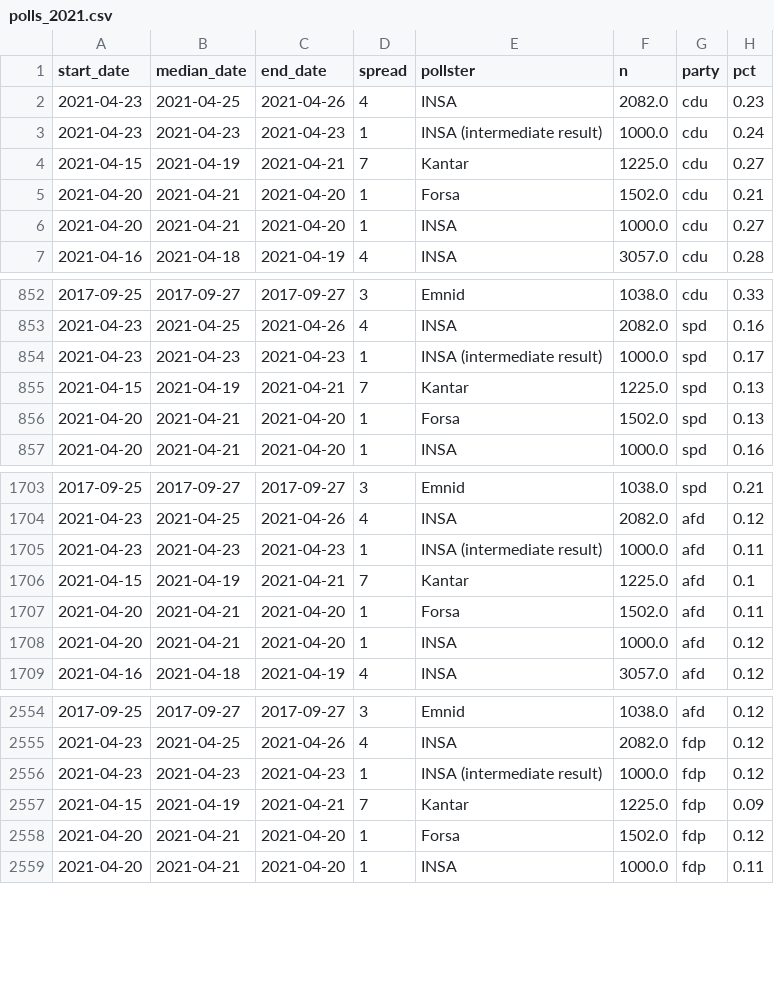
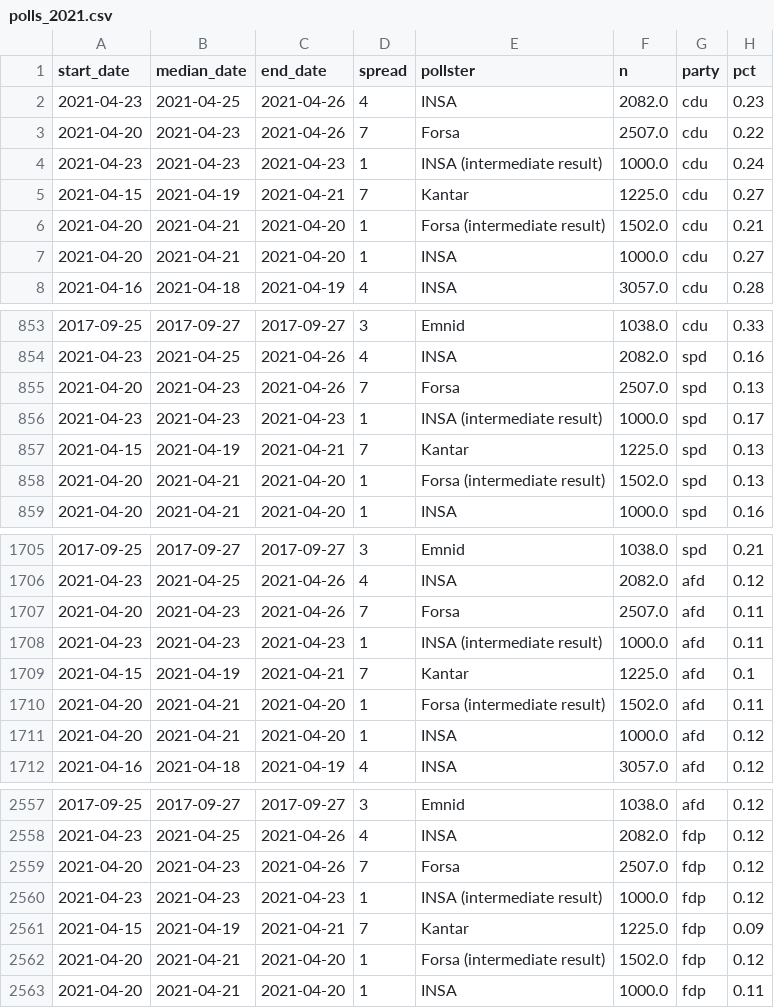
Before and after one commit to thisismactan/Germany-2021, a CSV file: data/polls_2021.csv, drawn as a sheet; only a part is shown, gaps mark what is left out; the diff covers the shown part only.

```diff
--- a/data/polls_2021.csv
+++ b/data/polls_2021.csv
@@ -2,5 +2,6 @@ start_date,median_date,end_date,spread,pollster,n,party,pct
 2021-04-23,2021-04-25,2021-04-26,4,INSA,2082.0,cdu,0.23
+2021-04-20,2021-04-23,2021-04-26,7,Forsa,2507.0,cdu,0.22
 2021-04-23,2021-04-23,2021-04-23,1,INSA (intermediate result),1000.0,cdu,0.24
 2021-04-15,2021-04-19,2021-04-21,7,Kantar,1225.0,cdu,0.27
-2021-04-20,2021-04-21,2021-04-20,1,Forsa,1502.0,cdu,0.21
+2021-04-20,2021-04-21,2021-04-20,1,Forsa (intermediate result),1502.0,cdu,0.21
 2021-04-20,2021-04-21,2021-04-20,1,INSA,1000.0,cdu,0.27
@@ -853,5 +854,6 @@ start_date,median_date,end_date,spread,pollster,n,party,pct
 2021-04-23,2021-04-25,2021-04-26,4,INSA,2082.0,spd,0.16
+2021-04-20,2021-04-23,2021-04-26,7,Forsa,2507.0,spd,0.13
 2021-04-23,2021-04-23,2021-04-23,1,INSA (intermediate result),1000.0,spd,0.17
 2021-04-15,2021-04-19,2021-04-21,7,Kantar,1225.0,spd,0.13
-2021-04-20,2021-04-21,2021-04-20,1,Forsa,1502.0,spd,0.13
+2021-04-20,2021-04-21,2021-04-20,1,Forsa (intermediate result),1502.0,spd,0.13
 2021-04-20,2021-04-21,2021-04-20,1,INSA,1000.0,spd,0.16
@@ -1704,5 +1706,6 @@ start_date,median_date,end_date,spread,pollster,n,party,pct
 2021-04-23,2021-04-25,2021-04-26,4,INSA,2082.0,afd,0.12
+2021-04-20,2021-04-23,2021-04-26,7,Forsa,2507.0,afd,0.11
 2021-04-23,2021-04-23,2021-04-23,1,INSA (intermediate result),1000.0,afd,0.11
 2021-04-15,2021-04-19,2021-04-21,7,Kantar,1225.0,afd,0.1
-2021-04-20,2021-04-21,2021-04-20,1,Forsa,1502.0,afd,0.11
+2021-04-20,2021-04-21,2021-04-20,1,Forsa (intermediate result),1502.0,afd,0.11
 2021-04-20,2021-04-21,2021-04-20,1,INSA,1000.0,afd,0.12
@@ -2555,5 +2558,6 @@ start_date,median_date,end_date,spread,pollster,n,party,pct
 2021-04-23,2021-04-25,2021-04-26,4,INSA,2082.0,fdp,0.12
+2021-04-20,2021-04-23,2021-04-26,7,Forsa,2507.0,fdp,0.12
 2021-04-23,2021-04-23,2021-04-23,1,INSA (intermediate result),1000.0,fdp,0.12
 2021-04-15,2021-04-19,2021-04-21,7,Kantar,1225.0,fdp,0.09
-2021-04-20,2021-04-21,2021-04-20,1,Forsa,1502.0,fdp,0.12
+2021-04-20,2021-04-21,2021-04-20,1,Forsa (intermediate result),1502.0,fdp,0.12
 2021-04-20,2021-04-21,2021-04-20,1,INSA,1000.0,fdp,0.11
```
Also changed, not shown: 3 added rows and 3 edited cells elsewhere in this file, output/seat_summary_stats_timeline.csv, output/vote_summary_stats_timeline.csv, 20 other files.
